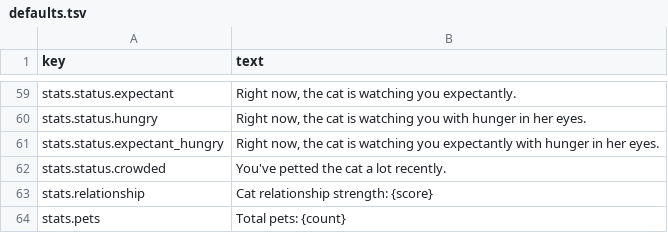
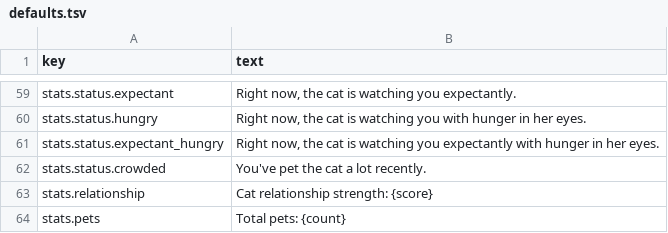
Before and after one commit to kelseybooth/halloween-in-june, a TSV file: creative content/defaults.tsv, drawn as a sheet; only a part is shown, gaps mark what is left out.

```diff
--- a/creative content/defaults.tsv
+++ b/creative content/defaults.tsv
@@ -61,3 +61,3 @@ stats.status.hungry	Right now, the cat is watching you with hunger in her eyes.
 stats.status.expectant_hungry	Right now, the cat is watching you expectantly with hunger in her eyes.
-stats.status.crowded	You've petted the cat a lot recently.
+stats.status.crowded	You've pet the cat a lot recently.
 stats.relationship	Cat relationship strength: {score}
```
Also changed, not shown: creative content/room_text.tsv, 3 other files.
